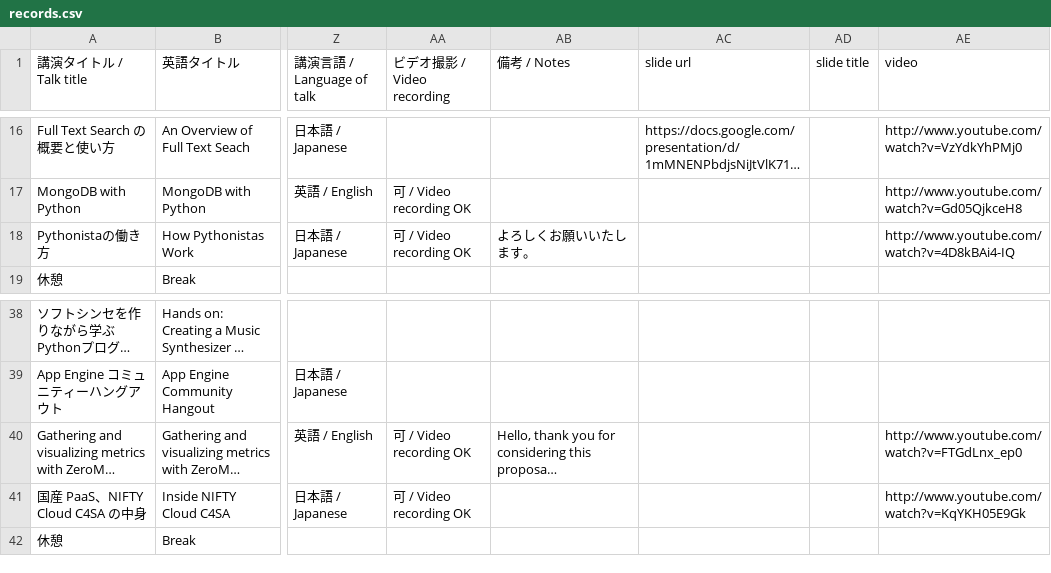
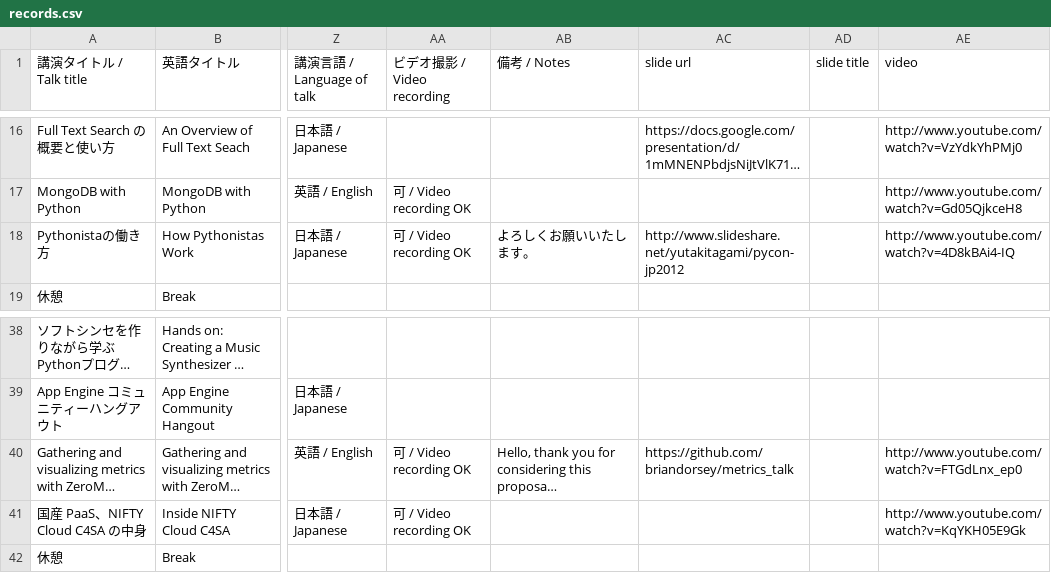
Before and after one commit to pyconjp/2012.pycon.jp, a CSV file: convert/timetable/records.csv, drawn as a sheet; only a part is shown, gaps mark what is left out; long unchanged cells end in …; the diff names each change by its address in the sheet, - before the commit and + after, or states it on an @@ line.

Commit message:
added slide links

```diff
--- a/convert/timetable/records.csv
+++ b/convert/timetable/records.csv
-AC18 (slide url): (empty)
+AC18 (slide url): http://www.slideshare.net/yutakitagami/pycon-jp2012
-AC40 (slide url): (empty)
+AC40 (slide url): https://github.com/briandorsey/metrics_talk
```
Also changed, not shown: sphinx/en/program/schedule1-en.csv, sphinx/en/program/schedule2-en.csv, 8 other files.
